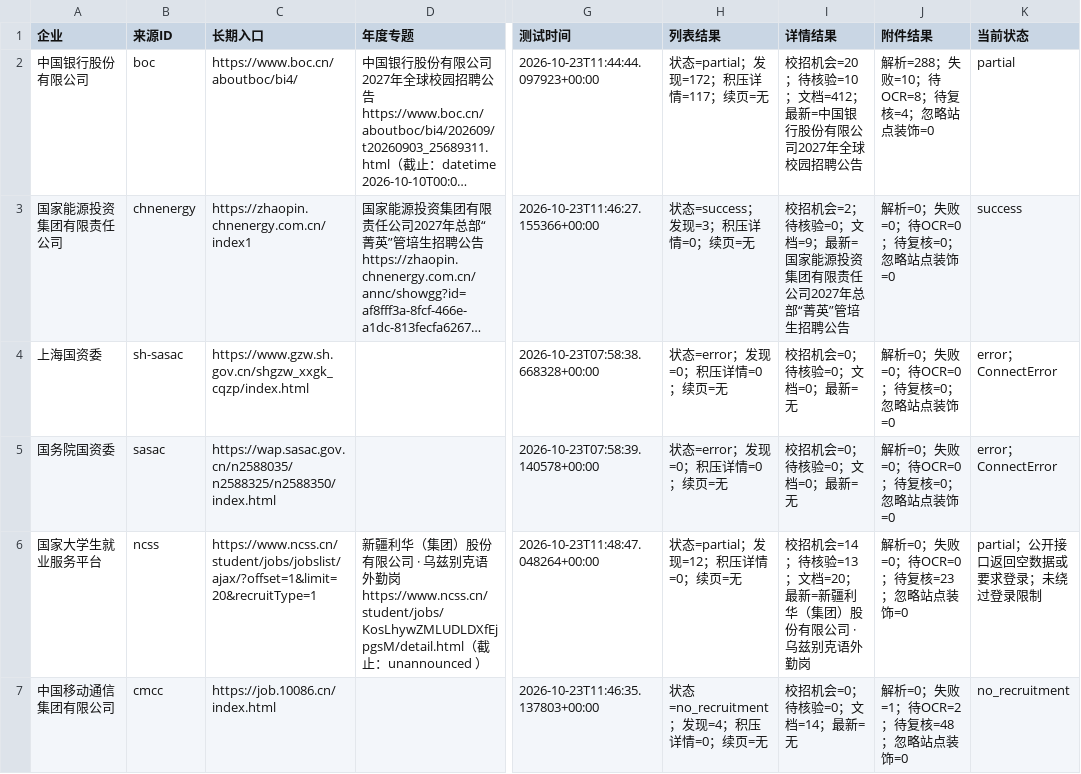
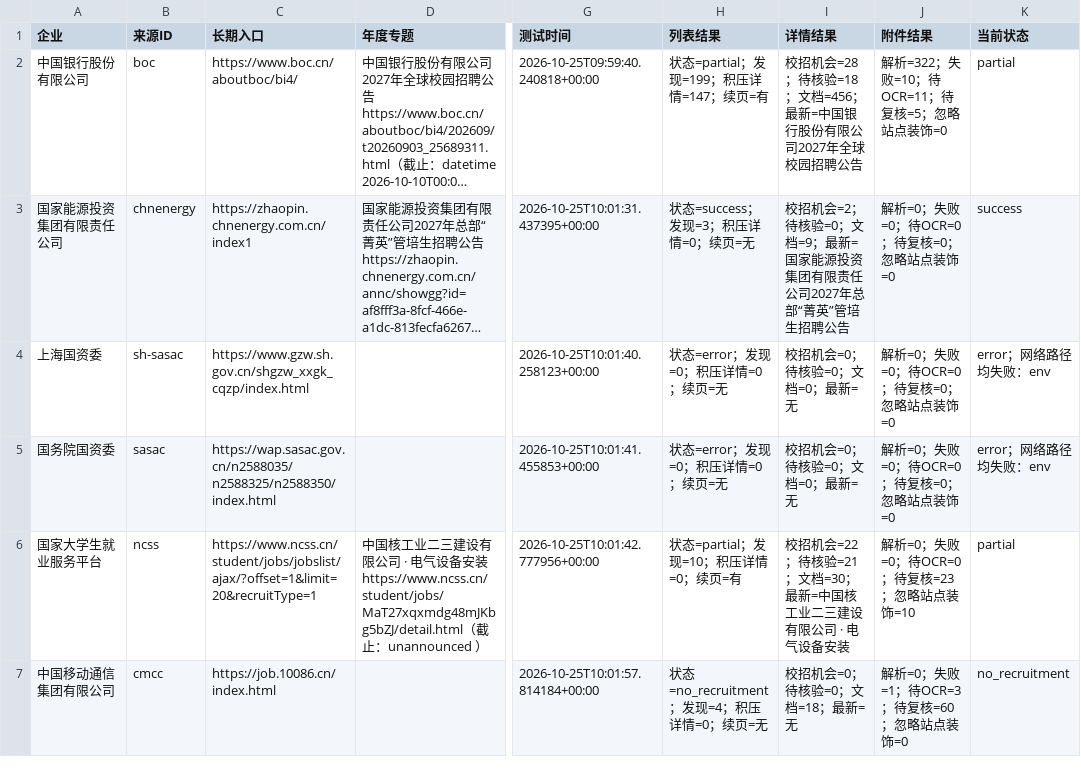
Before and after one commit to wishfine/soe-radar, a CSV file: delivery/recruitment_sources.csv, drawn as a sheet; only a part is shown, gaps mark what is left out; long unchanged cells end in …; ↵ is a line break in a cell; the diff covers the shown part only; the diff names each change by its address in the sheet, - before the commit and + after, or states it on an @@ line.

```diff
--- a/delivery/recruitment_sources.csv
+++ b/delivery/recruitment_sources.csv
-G2 (测试时间): 2026-10-23T11:44:44.097923+00:00
+G2 (测试时间): 2026-10-25T09:59:40.240818+00:00
-H2 (列表结果): 状态=partial；发现=172；积压详情=117；续页=无
+H2 (列表结果): 状态=partial；发现=199；积压详情=147；续页=有
-I2 (详情结果): 校招机会=20；待核验=10；文档=412；最新=…
+I2 (详情结果): 校招机会=28；待核验=18；文档=456；最新=…
-J2 (附件结果): 解析=288；失败=10；待OCR=8；待复核=4；忽略站点装饰=0
+J2 (附件结果): 解析=322；失败=10；待OCR=11；待复核=5；忽略站点装饰=0
-G3 (测试时间): 2026-10-23T11:46:27.155366+00:00
+G3 (测试时间): 2026-10-25T10:01:31.437395+00:00
-G4 (测试时间): 2026-10-23T07:58:38.668328+00:00
+G4 (测试时间): 2026-10-25T10:01:40.258123+00:00
-K4:K5 (当前状态): error；ConnectError
+K4:K5 (当前状态): error；网络路径均失败：env
-G5 (测试时间): 2026-10-23T07:58:39.140578+00:00
+G5 (测试时间): 2026-10-25T10:01:41.455853+00:00
-D6 (年度专题): 新疆利华（集团）股份有限公司 · 乌兹别克语外勤岗 ↵ https://www.ncss.cn/student/jobs/KosLhywZMLUDLDXfEjpgsM/detail.html（截…
+D6 (年度专题): 中国核工业二三建设有限公司 · 电气设备安装 https://www.ncss.cn/student/jobs/MaT27xqxmdg48mJKbg5bZJ/detail.html（截…
-G6 (测试时间): 2026-10-23T11:48:47.048264+00:00
+G6 (测试时间): 2026-10-25T10:01:42.777956+00:00
-H6 (列表结果): 状态=partial；发现=12；积压详情=0；续页=无
+H6 (列表结果): 状态=partial；发现=10；积压详情=0；续页=有
-I6 (详情结果): 校招机会=14；待核验=13；文档=20；最新=新疆利华（集团）股份有限公司 · 乌兹别克语外勤岗
+I6 (详情结果): 校招机会=22；待核验=21；文档=30；最新=中国核工业二三建设有限公司 · 电气设备安装
-J6 (附件结果): 解析=0；失败=0；待OCR=0；待复核=23；忽略站点装饰=0
+J6 (附件结果): 解析=0；失败=0；待OCR=0；待复核=23；忽略站点装饰=10
-K6 (当前状态): partial；公开接口返回空数据或要求登录；未绕过登录限制
+K6 (当前状态): partial
-G7 (测试时间): 2026-10-23T11:46:35.137803+00:00
+G7 (测试时间): 2026-10-25T10:01:57.814184+00:00
-I7 (详情结果): 校招机会=0；待核验=0；文档=14；最新=无
+I7 (详情结果): 校招机会=0；待核验=0；文档=18；最新=无
-J7 (附件结果): 解析=0；失败=1；待OCR=2；待复核=48；忽略站点装饰=0
+J7 (附件结果): 解析=0；失败=1；待OCR=3；待复核=60；忽略站点装饰=0
```
Also changed, not shown: 30 edited cells elsewhere in this file, delivery/gaps.csv, 9 other files.
